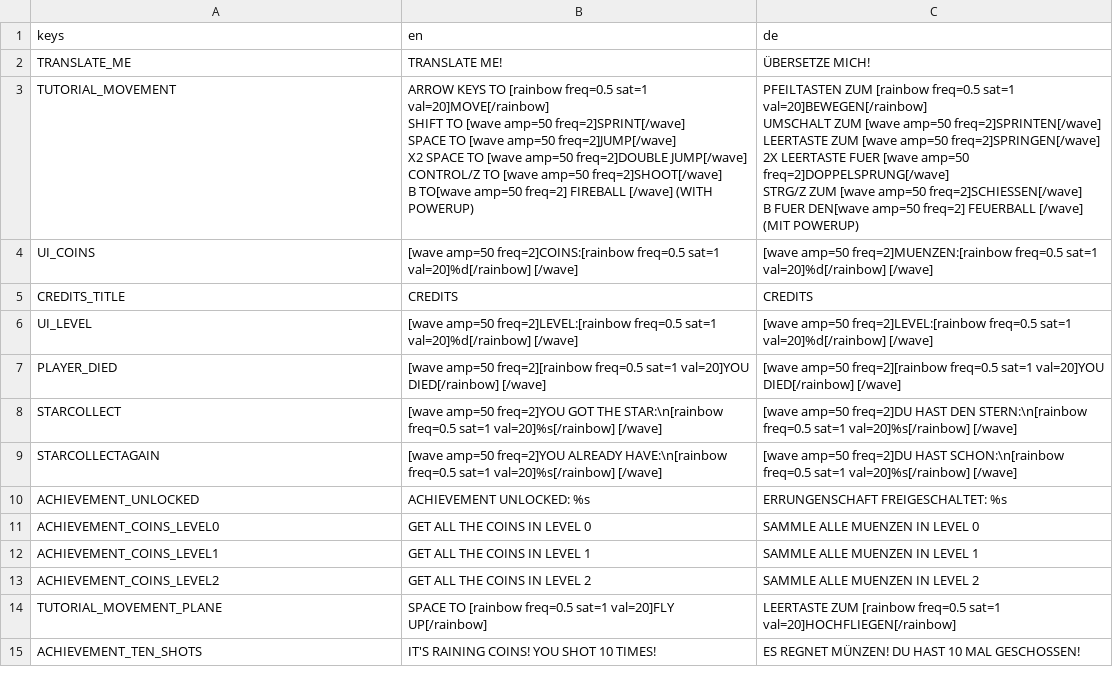
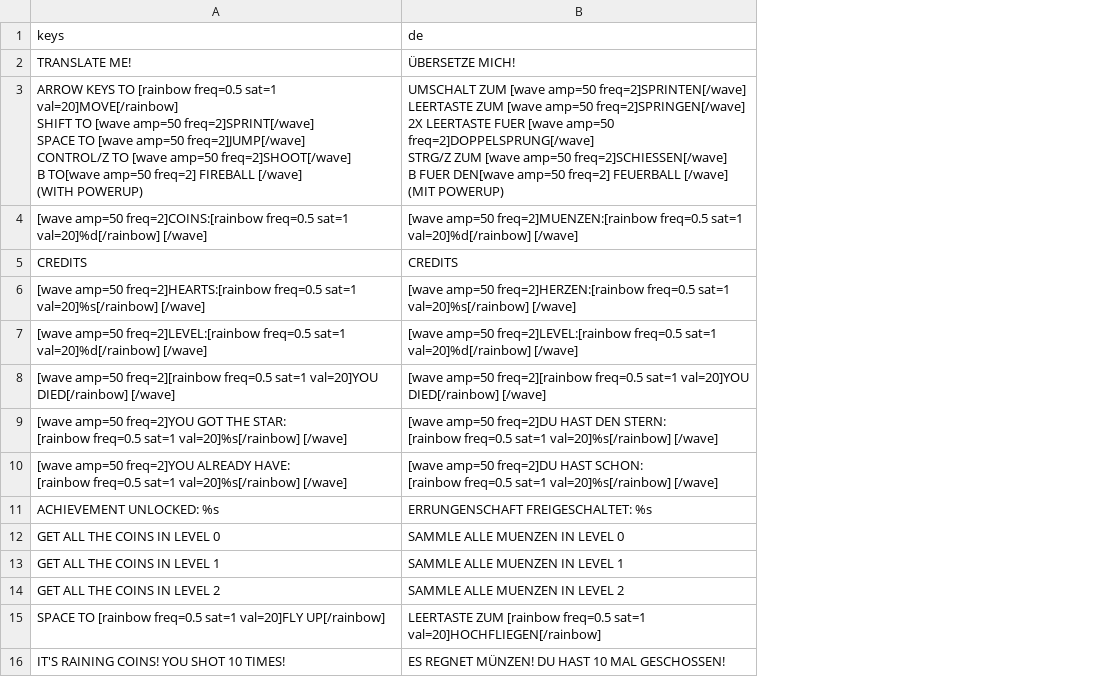
Before and after one commit to a-little-org-called-mario/a-little-game-called-mario, a CSV file: localization/loca.csv, drawn as a sheet; removed rows and columns are numbered as before the commit, all else as after; ↵ is a line break in a cell; the diff names each change by its address in the sheet, - before the commit and + after, or states it on an @@ line.

Commit message:
Rework localization workflow (#327)
Instead of using caps lock keys and translating them into english and
other languages, the english text is now used as a key, which makes it
possible to add translatable text without touching the localization csv file.

This will make it easier to add text-heavy portions of the game, like
dialogs for example.

```diff
--- a/localization/loca.csv
+++ b/localization/loca.csv
-column B (en), row 2: TRANSLATE ME!; rows 4-7: [wave amp=50 freq=2]COINS:[rainbow freq=0.5 sat=1 val=20]%d[/rainbow] [/wave] | CREDITS | [wave amp=50 freq=2]LEVEL:[rainbow freq=0.5 sat=1 val=20]%d[/rainbow] [/wave] | [wave amp=50 freq=2][rainbow freq=0.5 sat=1 val=20]YOU DIED[/rainbow] [/wave]; rows 10-15: ACHIEVEMENT UNLOCKED: %s | GET ALL THE COINS IN LEVEL 0 | GET ALL THE COINS IN LEVEL 1 | GET ALL THE COINS IN LEVEL 2 | SPACE TO [rainbow freq=0.5 sat=1 val=20]FLY UP[/rainbow] | IT'S RAINING COINS! YOU SHOT 10 TIMES!
-A2 (keys): TRANSLATE_ME
+A2 (keys): TRANSLATE ME!
-row 3: TUTORIAL_MOVEMENT | ARROW KEYS TO [rainbow freq=0.5 sat=1 val=20]MOVE[/rainbow] ↵ SHIFT TO [wave amp=50 freq=2]SPRINT[/wave] ↵ SPACE TO [wave amp=50 freq=2]JUMP[/wave] ↵ X2 SPACE TO [wave amp=50 freq=2]DOUBLE JUMP[/wave] ↵ CONTROL/Z TO [wave amp=50 freq=2]SHOOT[/wave] ↵ B TO[wave amp=50 freq=2] FIREBALL [/wave] (WITH POWERUP) | PFEILTASTEN ZUM [rainbow freq=0.5 sat=1 val=20]BEWEGEN[/rainbow] ↵ UMSCHALT ZUM [wave amp=50 freq=2]SPRINTEN[/wave] ↵ LEERTASTE ZUM [wave amp=50 freq=2]SPRINGEN[/wave] ↵ 2X LEERTASTE FUER [wave amp=50 freq=2]DOPPELSPRUNG[/wave] ↵ STRG/Z ZUM [wave amp=50 freq=2]SCHIESSEN[/wave] ↵ B FUER DEN[wave amp=50 freq=2] FEUERBALL [/wave] (MIT POWERUP)
+row 3: ARROW KEYS TO [rainbow freq=0.5 sat=1 val=20]MOVE[/rainbow] ↵ SHIFT TO [wave amp=50 freq=2]SPRINT[/wave] ↵ SPACE TO [wave amp=50 freq=2]JUMP[/wave] ↵ CONTROL/Z TO [wave amp=50 freq=2]SHOOT[/wave] ↵ B TO[wave amp=50 freq=2] FIREBALL [/wave] ↵ (WITH POWERUP) | UMSCHALT ZUM [wave amp=50 freq=2]SPRINTEN[/wave] ↵ LEERTASTE ZUM [wave amp=50 freq=2]SPRINGEN[/wave] ↵ 2X LEERTASTE FUER [wave amp=50 freq=2]DOPPELSPRUNG[/wave] ↵ STRG/Z ZUM [wave amp=50 freq=2]SCHIESSEN[/wave] ↵ B FUER DEN[wave amp=50 freq=2] FEUERBALL [/wave] (MIT POWERUP)
-A4 (keys): UI_COINS
+A4 (keys): [wave amp=50 freq=2]COINS:[rainbow freq=0.5 sat=1 val=20]%d[/rainbow] [/wave]
-A5 (keys): CREDITS_TITLE
+A5 (keys): CREDITS
+row 6: [wave amp=50 freq=2]HEARTS:[rainbow freq=0.5 sat=1 val=20]%s[/rainbow] [/wave] | [wave amp=50 freq=2]HERZEN:[rainbow freq=0.5 sat=1 val=20]%s[/rainbow] [/wave]
-A7 (keys): UI_LEVEL
+A7 (keys): [wave amp=50 freq=2]LEVEL:[rainbow freq=0.5 sat=1 val=20]%d[/rainbow] [/wave]
-A8 (keys): PLAYER_DIED
+A8 (keys): [wave amp=50 freq=2][rainbow freq=0.5 sat=1 val=20]YOU DIED[/rainbow] [/wave]
-row 8: STARCOLLECT | [wave amp=50 freq=2]YOU GOT THE STAR:\n[rainbow freq=0.5 sat=1 val=20]%s[/rainbow] [/wave] | [wave amp=50 freq=2]DU HAST DEN STERN:\n[rainbow freq=0.5 sat=1 val=20]%s[/rainbow] [/wave]
-row 9: STARCOLLECTAGAIN | [wave amp=50 freq=2]YOU ALREADY HAVE:\n[rainbow freq=0.5 sat=1 val=20]%s[/rainbow] [/wave] | [wave amp=50 freq=2]DU HAST SCHON:\n[rainbow freq=0.5 sat=1 val=20]%s[/rainbow] [/wave]
+row 9: [wave amp=50 freq=2]YOU GOT THE STAR: ↵ [rainbow freq=0.5 sat=1 val=20]%s[/rainbow] [/wave] | [wave amp=50 freq=2]DU HAST DEN STERN: ↵ [rainbow freq=0.5 sat=1 val=20]%s[/rainbow] [/wave]
+row 10: [wave amp=50 freq=2]YOU ALREADY HAVE: ↵ [rainbow freq=0.5 sat=1 val=20]%s[/rainbow] [/wave] | [wave amp=50 freq=2]DU HAST SCHON: ↵ [rainbow freq=0.5 sat=1 val=20]%s[/rainbow] [/wave]
-A11 (keys): ACHIEVEMENT_UNLOCKED
+A11 (keys): ACHIEVEMENT UNLOCKED: %s
-A12 (keys): ACHIEVEMENT_COINS_LEVEL0
+A12 (keys): GET ALL THE COINS IN LEVEL 0
-A13 (keys): ACHIEVEMENT_COINS_LEVEL1
+A13 (keys): GET ALL THE COINS IN LEVEL 1
-A14 (keys): ACHIEVEMENT_COINS_LEVEL2
+A14 (keys): GET ALL THE COINS IN LEVEL 2
-A15 (keys): TUTORIAL_MOVEMENT_PLANE
+A15 (keys): SPACE TO [rainbow freq=0.5 sat=1 val=20]FLY UP[/rainbow]
-A16 (keys): ACHIEVEMENT_TEN_SHOTS
+A16 (keys): IT'S RAINING COINS! YOU SHOT 10 TIMES!
```
Also changed, not shown: 12 other files.
